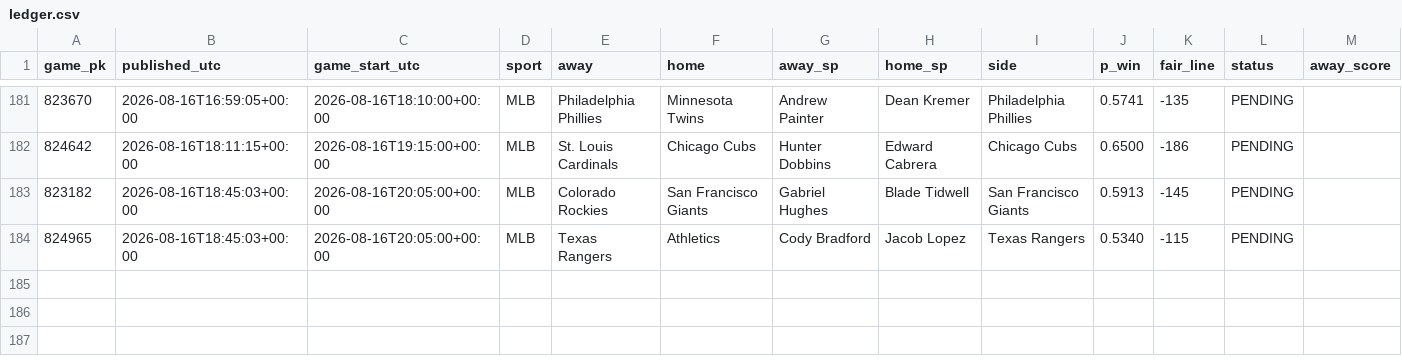
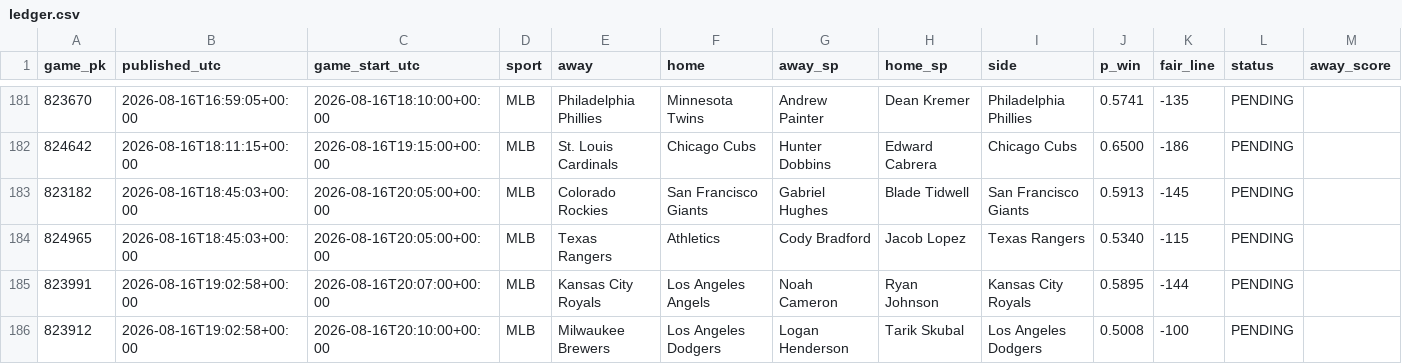
Before and after one commit to 2542609ontarioinc-wq/PickHub, a CSV file: ledger.csv, drawn as a sheet; only a part is shown, gaps mark what is left out; rows hold the shown columns only; the diff names each change by its address in the sheet, - before the commit and + after, or states it on an @@ line.

```diff
--- a/ledger.csv
+++ b/ledger.csv
+row 185: 823991 | 2026-08-16T19:02:58+00:00 | 2026-08-16T20:07:00+00:00 | MLB | Kansas City Royals | Los Angeles Angels | Noah Cameron | Ryan Johnson | Kansas City Royals | 0.5895 | -144 | PENDING
+row 186: 823912 | 2026-08-16T19:02:58+00:00 | 2026-08-16T20:10:00+00:00 | MLB | Milwaukee Brewers | Los Angeles Dodgers | Logan Henderson | Tarik Skubal | Los Angeles Dodgers | 0.5008 | -100 | PENDING
```
Also changed, not shown: 1 other file.
